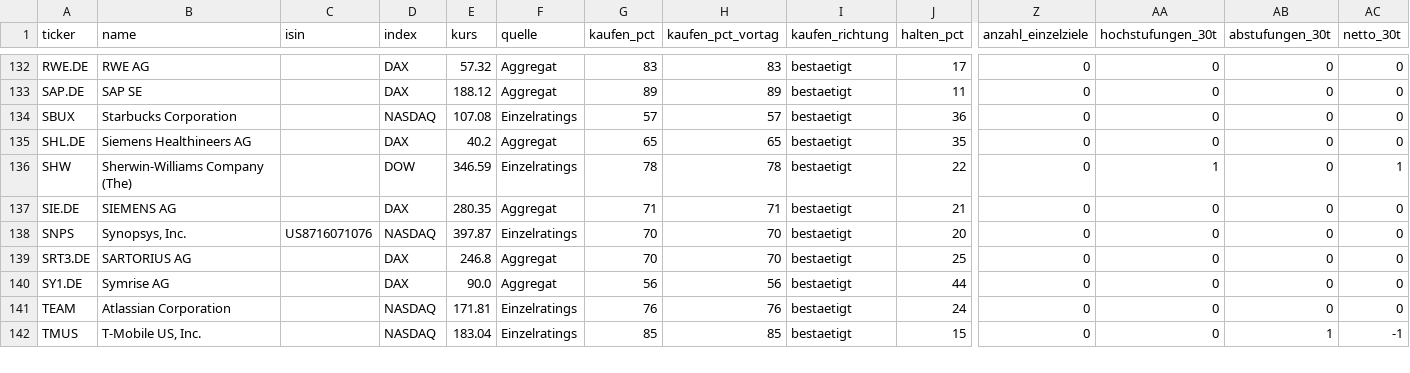
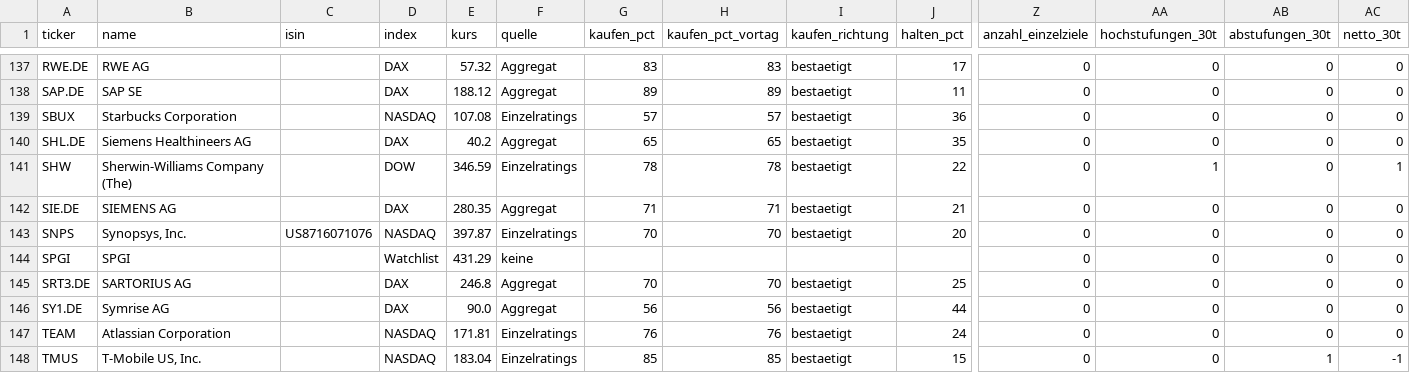
Before and after one commit to hahnpeterph-pixel/boersen-screening, a CSV file: docs/analysten.csv, drawn as a sheet; only a part is shown, gaps mark what is left out; rows hold the shown columns only; the diff covers the shown part only; the diff names each change by its address in the sheet, - before the commit and + after, or states it on an @@ line.

```diff
--- a/docs/analysten.csv
+++ b/docs/analysten.csv
+row 144: SPGI | SPGI |  | Watchlist | 431.29 | keine |  |  |  |  | 0 | 0 | 0 | 0
```
Also changed, not shown: 5 added rows elsewhere in this file, docs/marktdaten.csv, 6 other files.
